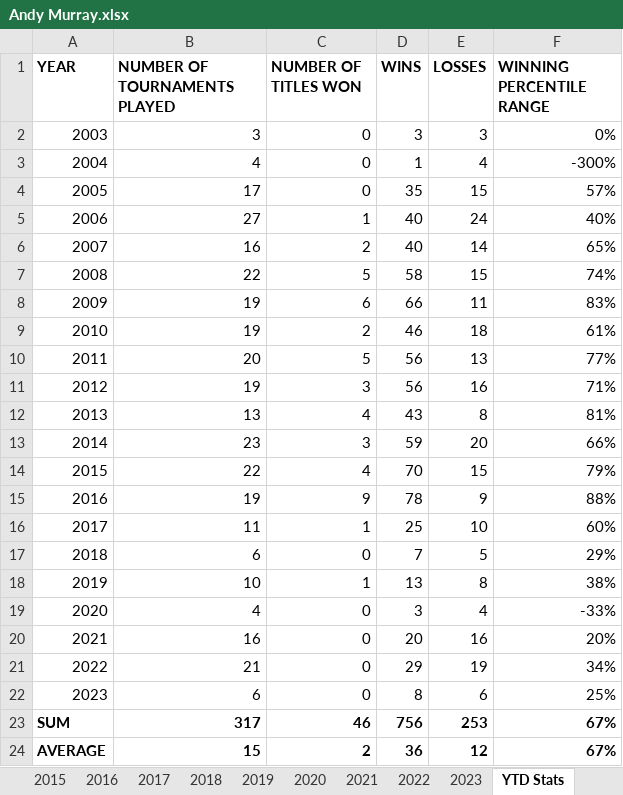
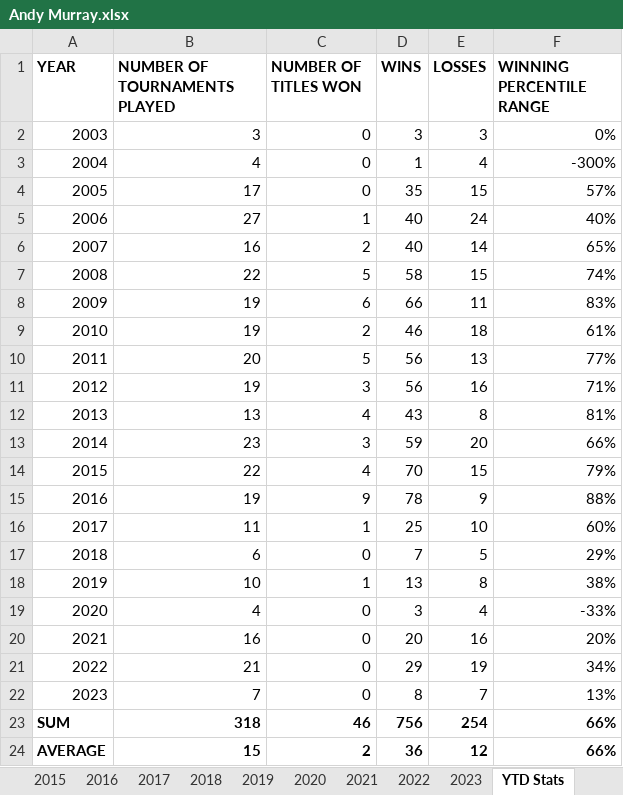
Before and after one commit to soumyavajjhala/soumyavajjhala.github.io, an Excel workbook: Tennis/ATP Tour/Andy Murray.xlsx, sheet YTD Stats, drawn as a sheet; values as stored, in another font and other column widths than the file's, no borders; conditional formats not drawn; the diff names each change by its address in the sheet, - before the commit and + after, or states it on an @@ line.

```diff
--- a/Tennis/ATP Tour/Andy Murray.xlsx (sheet YTD Stats)
+++ b/Tennis/ATP Tour/Andy Murray.xlsx (sheet YTD Stats)
-B22 (NUMBER OF TOURNAMENTS PLAYED): 6
+B22 (NUMBER OF TOURNAMENTS PLAYED): 7
-E22 (LOSSES): 6
+E22 (LOSSES): 7
-F22 (WINNING PERCENTILE RANGE): 25%
+F22 (WINNING PERCENTILE RANGE): 13%
-B23 (NUMBER OF TOURNAMENTS PLAYED): 317
+B23 (NUMBER OF TOURNAMENTS PLAYED): 318
-E23 (LOSSES): 253
+E23 (LOSSES): 254
-F23:F24 (WINNING PERCENTILE RANGE): 67%
+F23:F24 (WINNING PERCENTILE RANGE): 66%
```
Also changed, not shown: sheet 2023, sheet 2017, sheet 2013, sheet 2022, sheet 2010, sheet 2011, 4 more sheets, charts or pictures, Tennis/ATP Tour/ATP YTD Winning Percentile Range Leaderboad.xlsx, Tennis/WTA Tour/WTA YTD Winning Percentile Range Leaderboad.xlsx, 1 other file.
